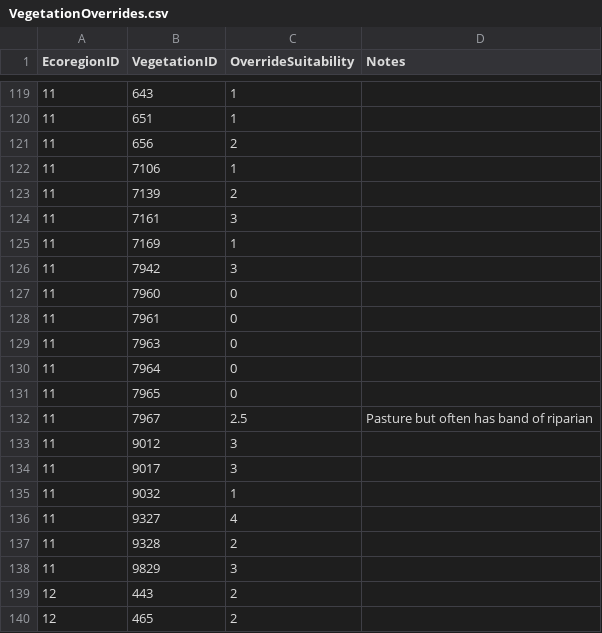
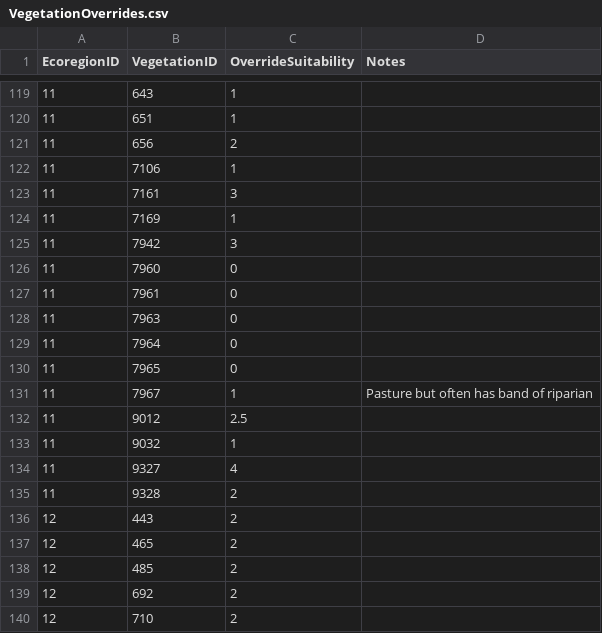
Before and after one commit to Riverscapes/riverscapes-tools, a CSV file: packages/brat/database/data/intersect/VegetationOverrides.csv, drawn as a sheet; only a part is shown, gaps mark what is left out; the shorter side is filled out with more unchanged rows.

Commit message:
sf crooked veg

```diff
--- a/packages/brat/database/data/intersect/VegetationOverrides.csv
+++ b/packages/brat/database/data/intersect/VegetationOverrides.csv
@@ -122,3 +122,2 @@ EcoregionID,VegetationID,OverrideSuitability,Notes
 11,7106,1,
-11,7139,2,
 11,7161,3,
@@ -131,5 +130,4 @@ EcoregionID,VegetationID,OverrideSuitability,Notes
 11,7965,0,
-11,7967,2.5,Pasture but often has band of riparian
-11,9012,3,
-11,9017,3,
+11,7967,1,Pasture but often has band of riparian
+11,9012,2.5,
 11,9032,1,
@@ -137,3 +135,2 @@ EcoregionID,VegetationID,OverrideSuitability,Notes
 11,9328,2,
-11,9829,3,
 12,443,2,
```
